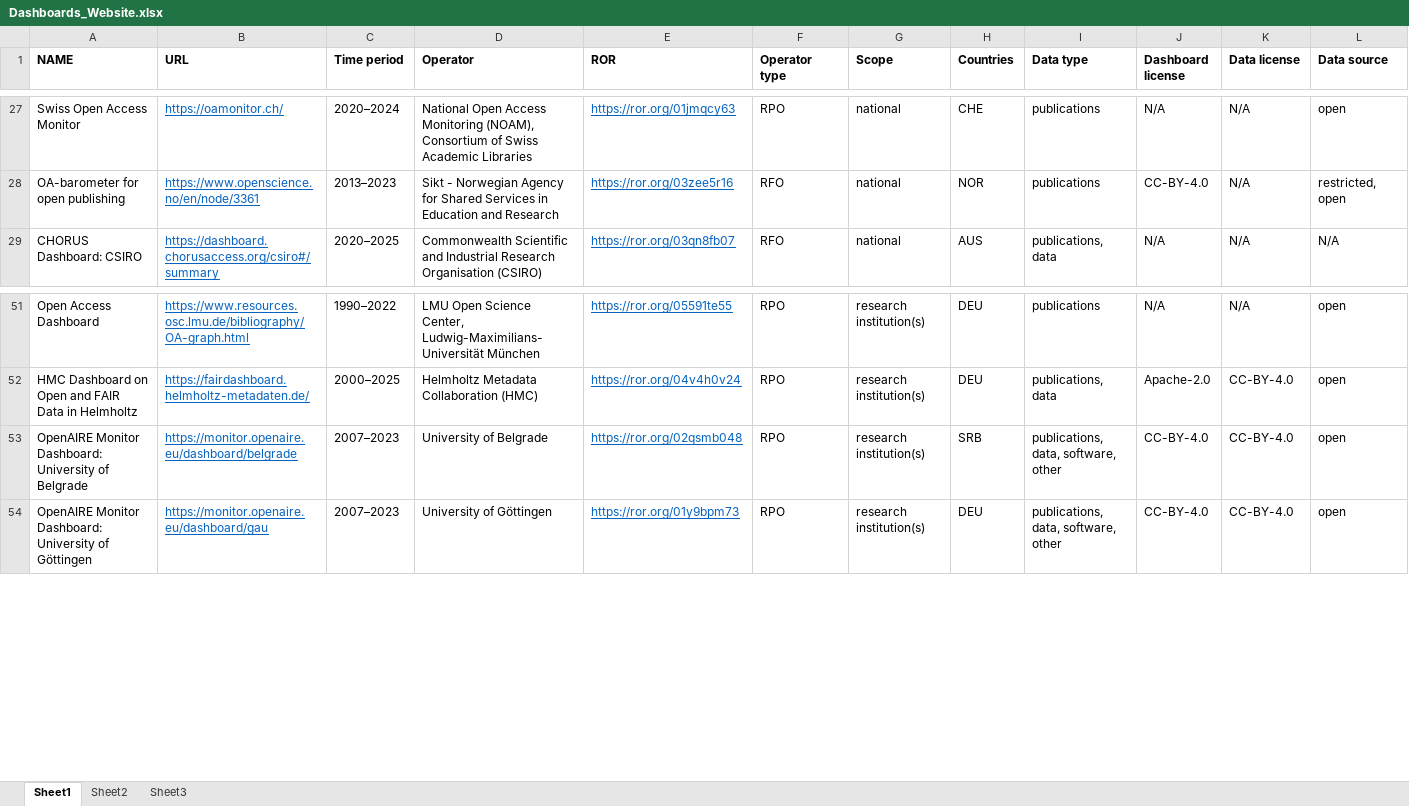
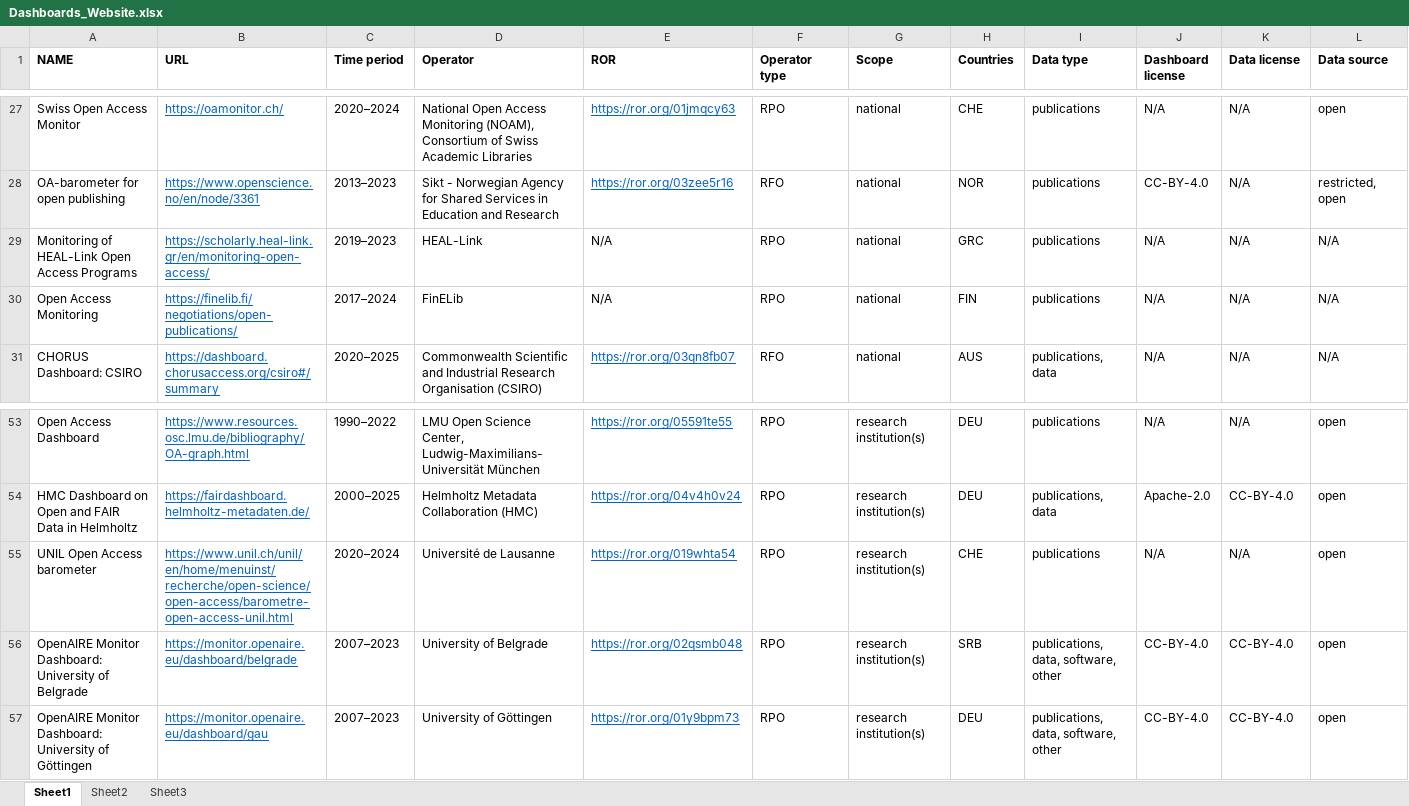
Before and after one commit to oa-datenpraxis/oa-datenpraxis.github.io, an Excel workbook: files/Dashboards_Website.xlsx, sheet Sheet1, drawn as a sheet; only a part is shown, gaps mark what is left out; values as stored, in another font and other column widths than the file's, no borders; rows hold the shown columns only; the diff names each change by its address in the sheet, - before the commit and + after, or states it on an @@ line.

Commit message:
Add files via upload

```diff
--- a/files/Dashboards_Website.xlsx (sheet Sheet1)
+++ b/files/Dashboards_Website.xlsx (sheet Sheet1)
+row 29: Monitoring of HEAL-Link Open Access Programs | https://scholarly.heal-link.gr/en/monitoring-open-access/ | 2019–2023 | HEAL-Link | N/A | RPO | national | GRC | publications | N/A | N/A | N/A
+row 30: Open Access Monitoring | https://finelib.fi/negotiations/open-publications/ | 2017–2024 | FinELib | N/A | RPO | national | FIN | publications | N/A | N/A | N/A
+row 55: UNIL Open Access barometer | https://www.unil.ch/unil/en/home/menuinst/recherche/open-science/open-access/barometre-open-access-unil.html | 2020–2024 | Université de Lausanne | https://ror.org/019whta54 | RPO | research institution(s) | CHE | publications | N/A | N/A | open
```
